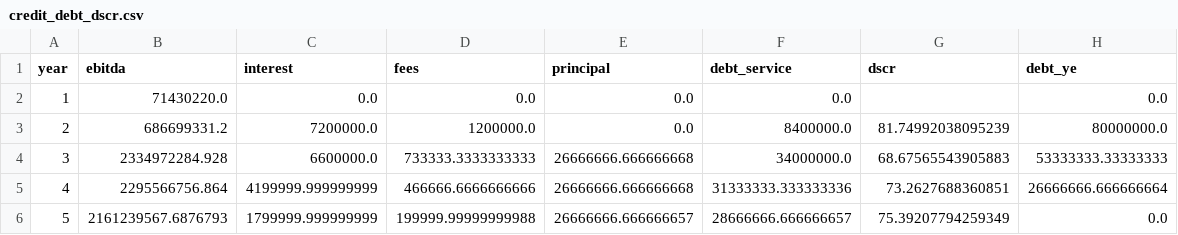
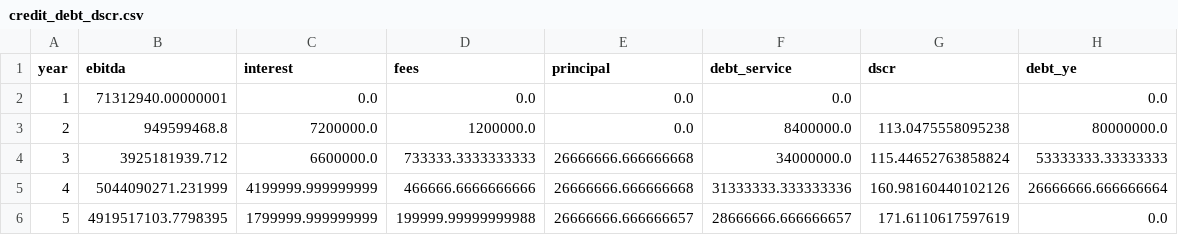
Before and after one commit to dotuneasy-spec/Booktagger, a CSV file: snlb-farms/model/outputs/credit_debt_dscr.csv, drawn as a sheet.

```diff
--- a/snlb-farms/model/outputs/credit_debt_dscr.csv
+++ b/snlb-farms/model/outputs/credit_debt_dscr.csv
@@ -1,6 +1,6 @@
 year,ebitda,interest,fees,principal,debt_service,dscr,debt_ye
-1,71430220.0,0.0,0.0,0.0,0.0,,0.0
-2,686699331.2,7200000.0,1200000.0,0.0,8400000.0,81.74992038095239,80000000.0
-3,2334972284.928,6600000.0,733333.3333333333,26666666.666666668,34000000.0,68.67565543905883,53333333.33333333
-4,2295566756.864,4199999.999999999,466666.6666666666,26666666.666666668,31333333.333333336,73.2627688360851,26666666.666666664
-5,2161239567.6876793,1799999.999999999,199999.99999999988,26666666.666666657,28666666.666666657,75.39207794259349,0.0
+1,71312940.00000001,0.0,0.0,0.0,0.0,,0.0
+2,949599468.8,7200000.0,1200000.0,0.0,8400000.0,113.0475558095238,80000000.0
+3,3925181939.712,6600000.0,733333.3333333333,26666666.666666668,34000000.0,115.44652763858824,53333333.33333333
+4,5044090271.231999,4199999.999999999,466666.6666666666,26666666.666666668,31333333.333333336,160.98160440102126,26666666.666666664
+5,4919517103.7798395,1799999.999999999,199999.99999999988,26666666.666666657,28666666.666666657,171.6110617597619,0.0
```
Also changed, not shown: snlb-farms/model/outputs/credit_annual.csv, snlb-farms/model/outputs/credit_cycle_pnl.csv, 16 other files.
